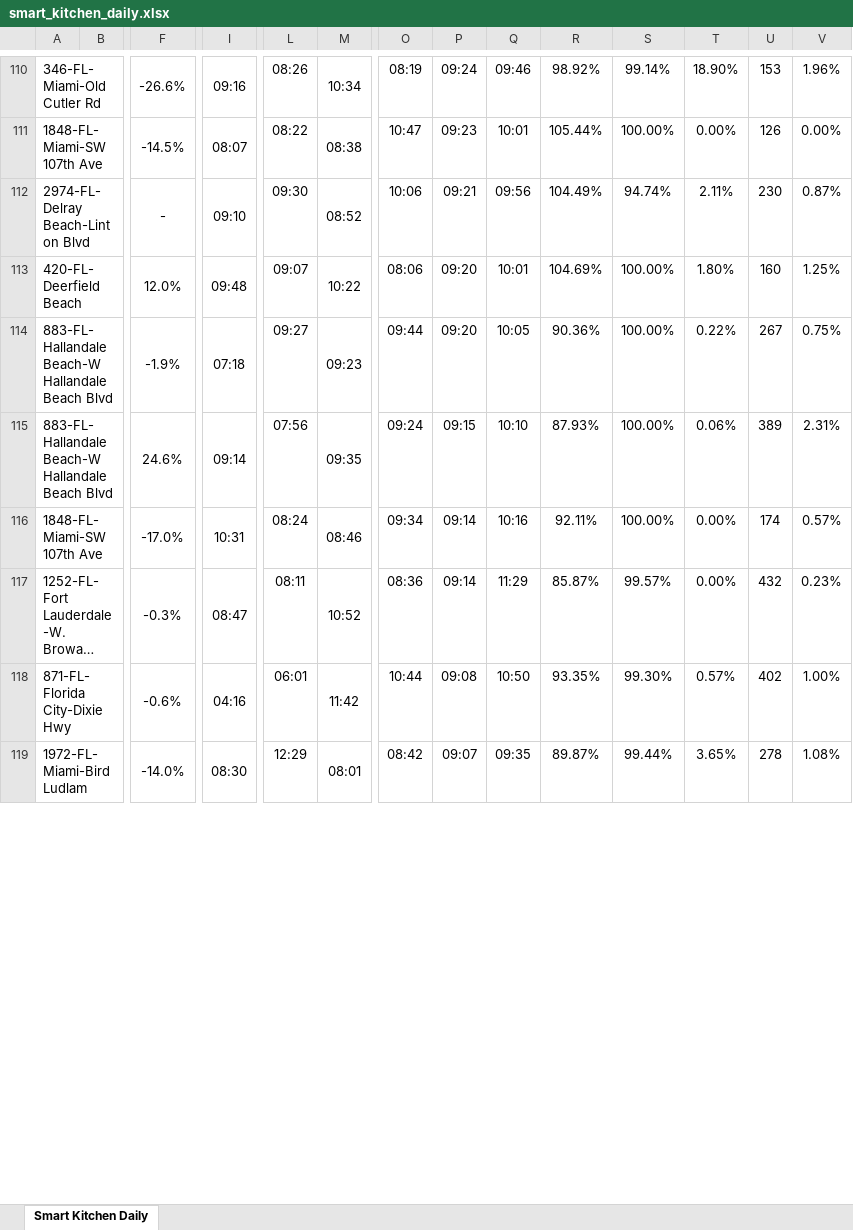
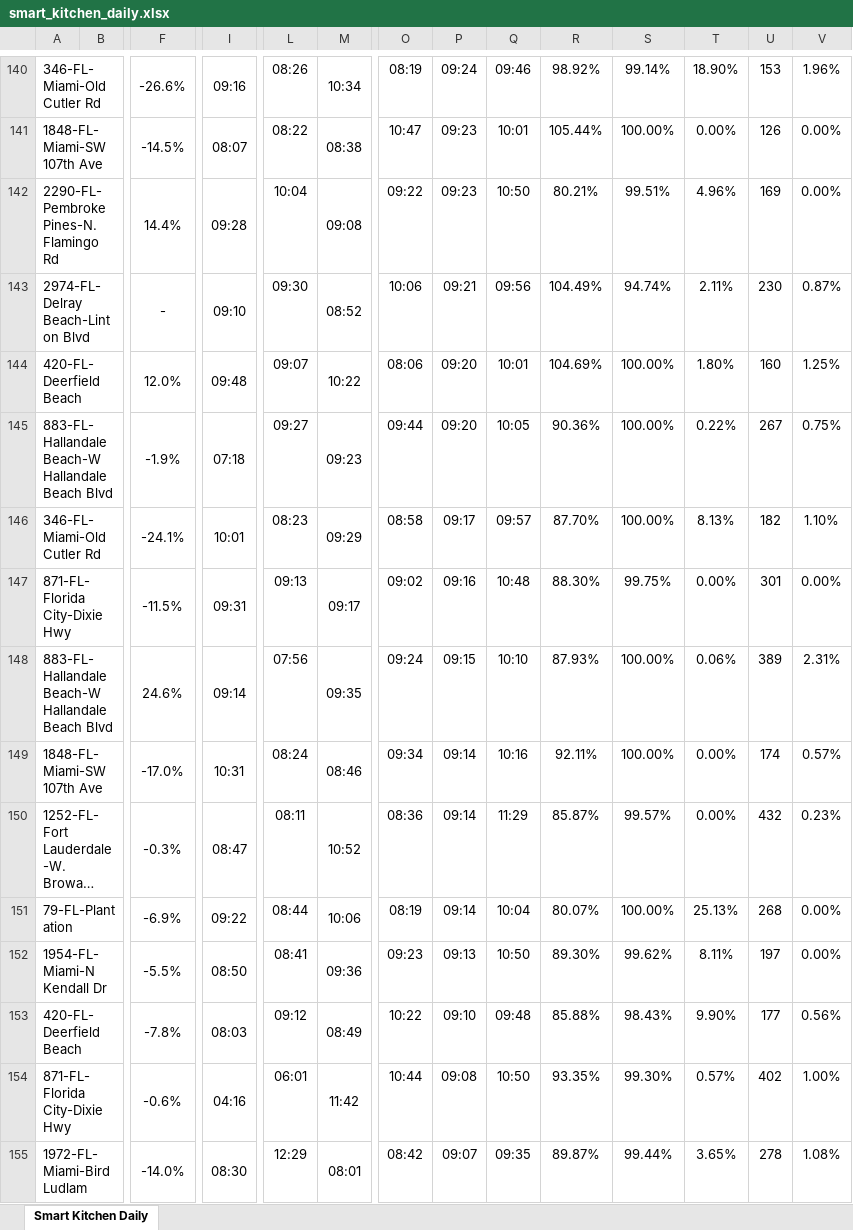
Before and after one commit to StephenOrjales/fl-wingmen-dashboard, an Excel workbook: data/smart_kitchen_daily.xlsx, sheet Smart Kitchen Daily, drawn as a sheet; only a part is shown, gaps mark what is left out; long unchanged cells end in …; values as stored, in another font and other column widths than the file's, no borders; charts and pictures not drawn; rows hold the shown columns only; the diff covers the shown part only; the diff names each change by its address in the sheet, - before the commit and + after, or states it on an @@ line.

```diff
--- a/data/smart_kitchen_daily.xlsx (sheet Smart Kitchen Daily)
+++ b/data/smart_kitchen_daily.xlsx (sheet Smart Kitchen Daily)
+row 142: 2290-FL-Pembroke Pines-N. Flamingo Rd |  | 14.4% | 09:28 | 10:04 | 09:08 | 09:22 | 09:23 | 10:50 | 80.21% | 99.51% | 4.96% | 169 | 0.00%
+row 146: 346-FL-Miami-Old Cutler Rd |  | -24.1% | 10:01 | 08:23 | 09:29 | 08:58 | 09:17 | 09:57 | 87.70% | 100.00% | 8.13% | 182 | 1.10%
+row 147: 871-FL-Florida City-Dixie Hwy |  | -11.5% | 09:31 | 09:13 | 09:17 | 09:02 | 09:16 | 10:48 | 88.30% | 99.75% | 0.00% | 301 | 0.00%
+row 151: 79-FL-Plantation |  | -6.9% | 09:22 | 08:44 | 10:06 | 08:19 | 09:14 | 10:04 | 80.07% | 100.00% | 25.13% | 268 | 0.00%
+row 152: 1954-FL-Miami-N Kendall Dr |  | -5.5% | 08:50 | 08:41 | 09:36 | 09:23 | 09:13 | 10:50 | 89.30% | 99.62% | 8.11% | 197 | 0.00%
+row 153: 420-FL-Deerfield Beach |  | -7.8% | 08:03 | 09:12 | 08:49 | 10:22 | 09:10 | 09:48 | 85.88% | 98.43% | 9.90% | 177 | 0.56%
```
Also changed, not shown: 74 added rows, 2 removed rows, 3 moved rows and 11 edited cells elsewhere in this sheet, 1 other file.
